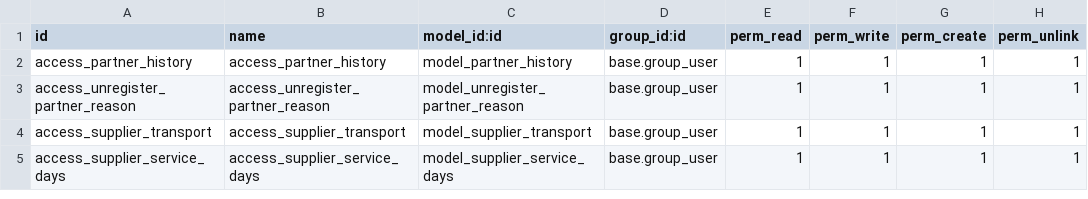
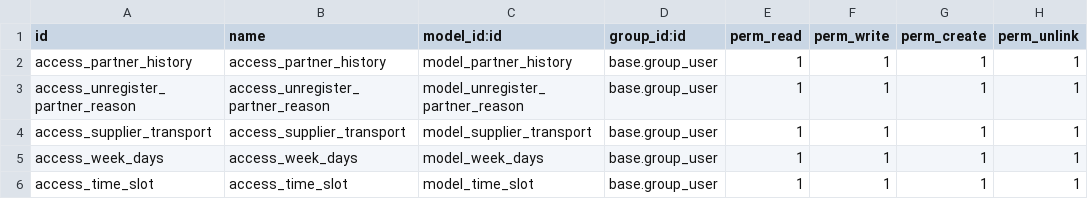
Before and after one commit to Comunitea/Vertical-MB, a CSV file: midban_partner/security/ir.model.access.csv, drawn as a sheet.

Commit message:
[ADD]: midban_depot_stock: Gestion del drop code. midban_partner:Maestros

```diff
--- a/midban_partner/security/ir.model.access.csv
+++ b/midban_partner/security/ir.model.access.csv
@@ -4,2 +4,3 @@ access_unregister_partner_reason,access_unregister_partner_reason,model_unregist
 access_supplier_transport,access_supplier_transport,model_supplier_transport,base.group_user,1,1,1,1
-access_supplier_service_days,access_supplier_service_days,model_supplier_service_days,base.group_user,1,1,1,1
+access_week_days,access_week_days,model_week_days,base.group_user,1,1,1,1
+access_time_slot,access_time_slot,model_time_slot,base.group_user,1,1,1,1
```
Also changed, not shown: midban_depot_stock/security/ir.model.access.csv, 12 other files.
